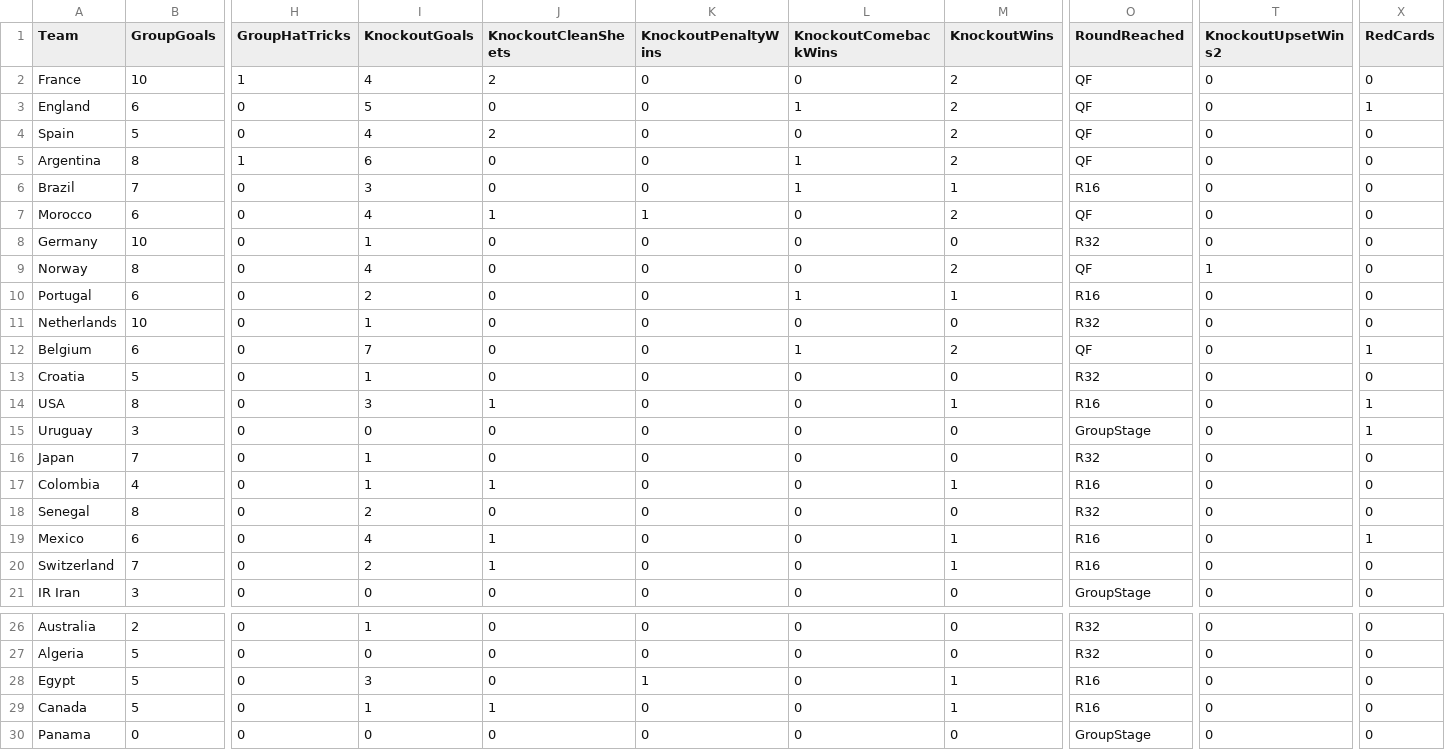
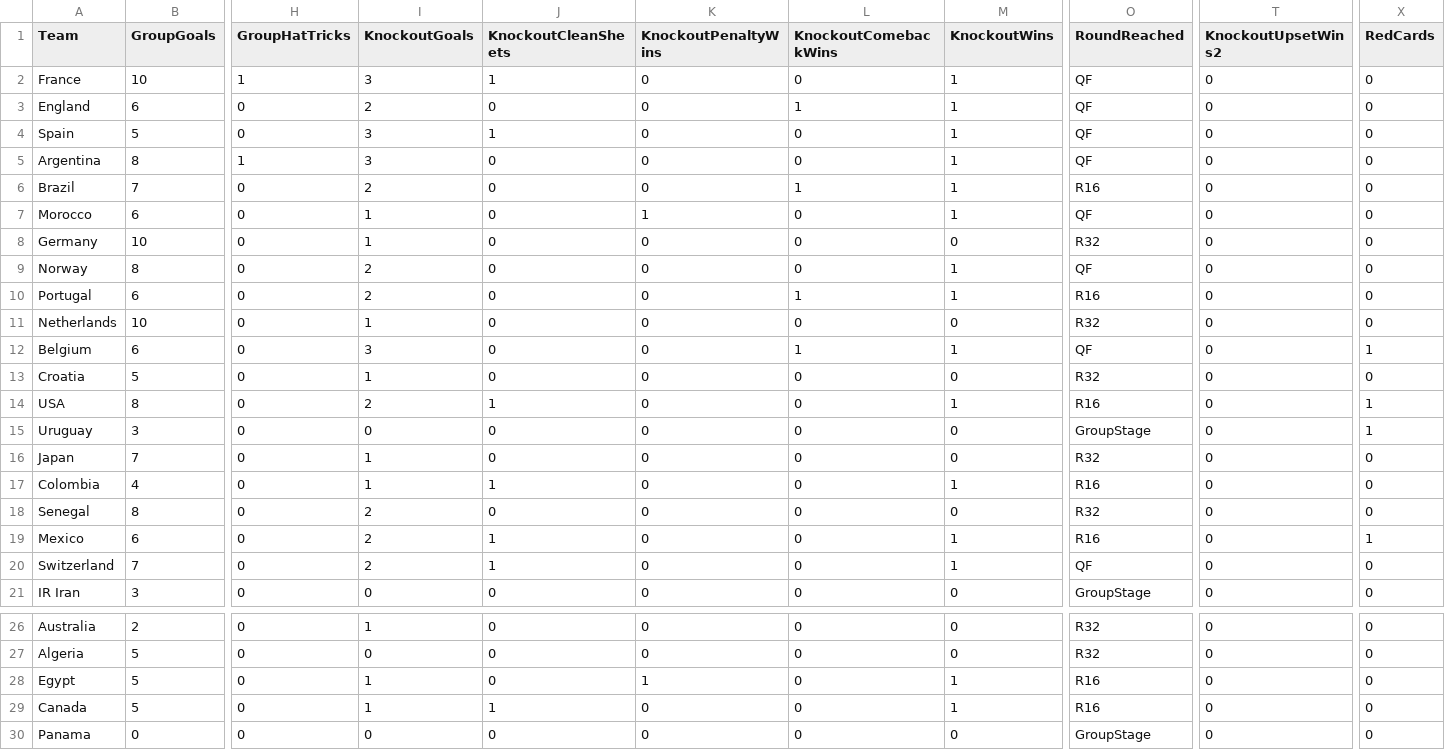
Before and after one commit to oisincarroll296/wc2026-sweepstake-BSC, a CSV file: data/match_stats.csv, drawn as a sheet; only a part is shown, gaps mark what is left out; the diff names each change by its address in the sheet, - before the commit and + after, or states it on an @@ line.

```diff
--- a/data/match_stats.csv
+++ b/data/match_stats.csv
-I2 (KnockoutGoals): 4
+I2 (KnockoutGoals): 3
-J2 (KnockoutCleanSheets): 2
+J2 (KnockoutCleanSheets): 1
-M2:M5 (KnockoutWins): 2
+M2:M5 (KnockoutWins): 1
-I3 (KnockoutGoals): 5
+I3 (KnockoutGoals): 2
-X3 (RedCards): 1
+X3 (RedCards): 0
-I4 (KnockoutGoals): 4
+I4 (KnockoutGoals): 3
-J4 (KnockoutCleanSheets): 2
+J4 (KnockoutCleanSheets): 1
-I5 (KnockoutGoals): 6
+I5 (KnockoutGoals): 3
-L5 (KnockoutComebackWins): 1
+L5 (KnockoutComebackWins): 0
-I6 (KnockoutGoals): 3
+I6 (KnockoutGoals): 2
-I7 (KnockoutGoals): 4
+I7 (KnockoutGoals): 1
-J7 (KnockoutCleanSheets): 1
+J7 (KnockoutCleanSheets): 0
-M7 (KnockoutWins): 2
+M7 (KnockoutWins): 1
-I9 (KnockoutGoals): 4
+I9 (KnockoutGoals): 2
-M9 (KnockoutWins): 2
+M9 (KnockoutWins): 1
-T9 (KnockoutUpsetWins2): 1
+T9 (KnockoutUpsetWins2): 0
-I12 (KnockoutGoals): 7
+I12 (KnockoutGoals): 3
-M12 (KnockoutWins): 2
+M12 (KnockoutWins): 1
-I14 (KnockoutGoals): 3
+I14 (KnockoutGoals): 2
-I19 (KnockoutGoals): 4
+I19 (KnockoutGoals): 2
-O20 (RoundReached): R16
+O20 (RoundReached): QF
-I28 (KnockoutGoals): 3
+I28 (KnockoutGoals): 1
```
Also changed, not shown: data/match_results.csv, data/score_history.csv.
